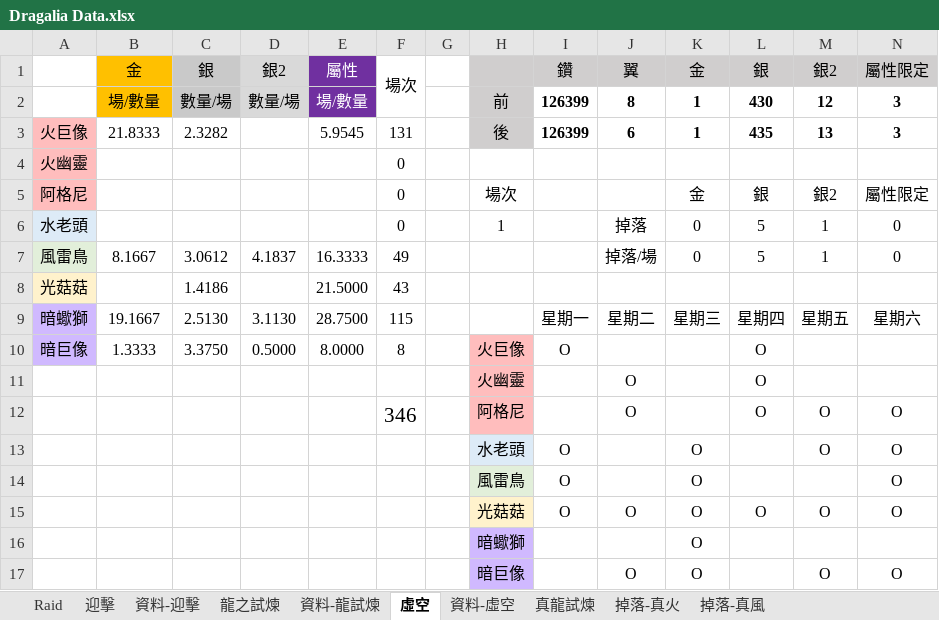
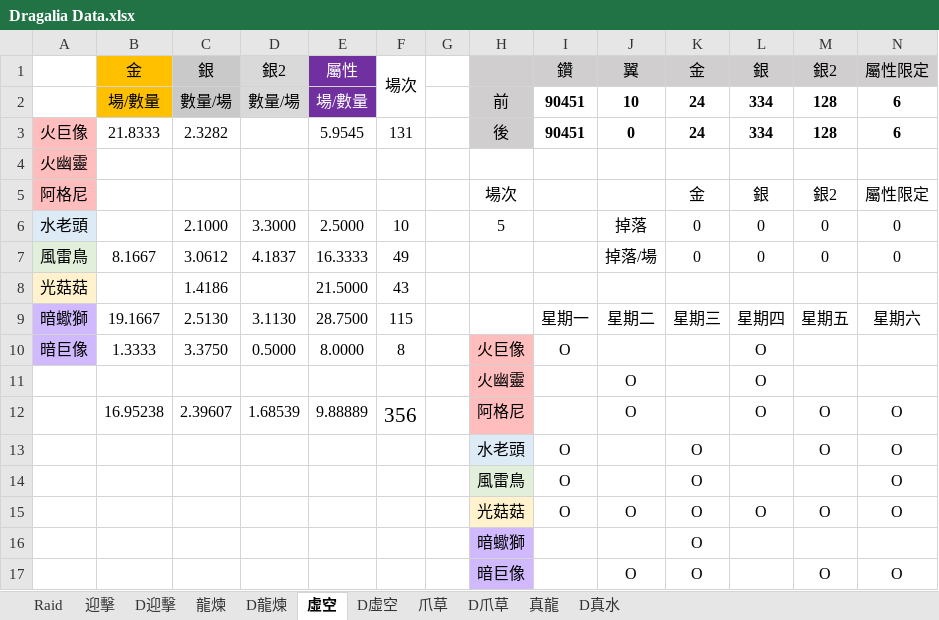
Before and after one commit to RaenonX-DL/dragalia-data-track, an Excel workbook: Dragalia Data.xlsx, sheet 虛空, drawn as a sheet; only a part is shown; values as stored, in another font and other column widths than the file's, no borders; removed rows and columns are numbered as before the commit, all else as after; rows hold the shown columns only; the diff names each change by its address in the sheet, - before the commit and + after, or states it on an @@ line.

```diff
--- a/Dragalia Data.xlsx (sheet 虛空)
+++ b/Dragalia Data.xlsx (sheet 虛空)
-sheet tab: 資料-迎擊
+sheet tab: D迎擊
-sheet tab: 龍之試煉
+sheet tab: 龍煉
-sheet tab: 資料-龍試煉
+sheet tab: D龍煉
-sheet tab: 資料-虛空
+sheet tab: D虛空
-sheet tab: 真龍試煉
+sheet tab: 真龍
-sheet tab: 掉落-真火
-sheet tab: 掉落-真風
+sheet tab: 爪草
+sheet tab: D爪草
+sheet tab: D真水
-row 2:  | 場/數量 | 數量/場 | 數量/場 | 場/數量 |  |  | 前 | 126399 | 8 | 1 | 430 | 12 | 3
+row 2:  | 場/數量 | 數量/場 | 數量/場 | 場/數量 |  |  | 前 | 90451 | 10 | 24 | 334 | 128 | 6
-I3: 126399
+I3: 90451
-J3: 6
+J3: 0
-K3: 1
+K3: 24
-L3: 435
+L3: 334
-M3: 13
+M3: 128
-N3: 3
+N3: 6
-F4:F5: 0
+F4:F5: (empty)
-C6: (empty)
+C6: 2.1000
-D6: (empty)
+D6: 3.3000
-E6: (empty)
+E6: 2.5000
-F6: 0
+F6: 10
-H6: 1
+H6: 5
-L6:L7: 5
+L6:L7: 0
-M6:M7: 1
+M6:M7: 0
-B12: (empty)
+B12: 16.95238
-C12: (empty)
+C12: 2.39607
-D12: (empty)
+D12: 1.68539
-E12: (empty)
+E12: 9.88889
-F12: 346
+F12: 356
```
Also changed, not shown: sheet 真龍, sheet 迎擊, sheet D迎擊, sheet 龍煉, sheet D虛空, sheet Raid, formulas that keep their value.
